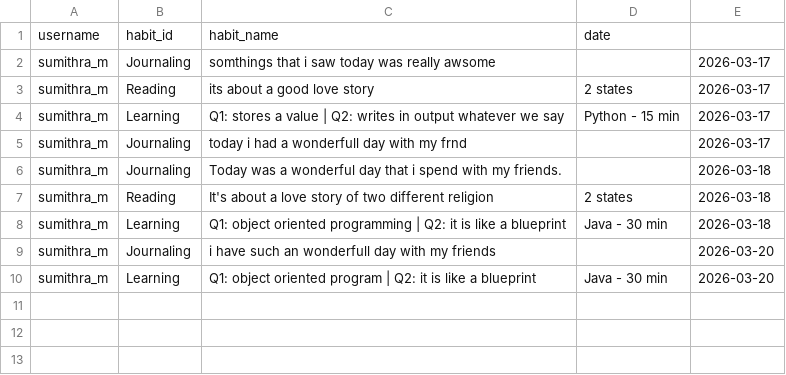
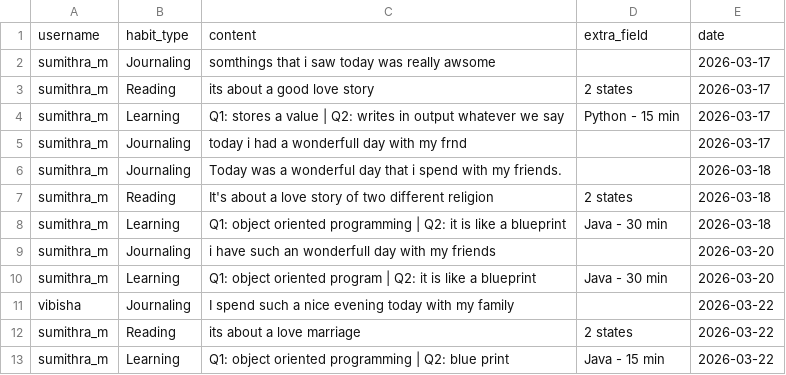
Before and after one commit to Sumi1010/FinalYear_Project_ML, a CSV file: backend/data/habit_inputs.csv, drawn as a sheet.

```diff
--- a/backend/data/habit_inputs.csv
+++ b/backend/data/habit_inputs.csv
@@ -1,2 +1,2 @@
-username,habit_id,habit_name,date
+username,habit_type,content,extra_field,date
 sumithra_m,Journaling,somthings that i saw today was really awsome,,2026-03-17
@@ -10 +10,4 @@ sumithra_m,Journaling,i have such an wonderfull day with my friends,,2026-03-20
 sumithra_m,Learning,Q1: object oriented program | Q2: it is like a blueprint,Java - 30 min,2026-03-20
+vibisha,Journaling,I spend such a nice evening today with my family,,2026-03-22
+sumithra_m,Reading,its about a love marriage,2 states,2026-03-22
+sumithra_m,Learning,Q1: object oriented programming | Q2: blue print,Java - 15 min,2026-03-22
```
Also changed, not shown: backend/data/mental_inputs.csv, backend/data/nutrition_calorie_inputs.csv, 6 other files.
